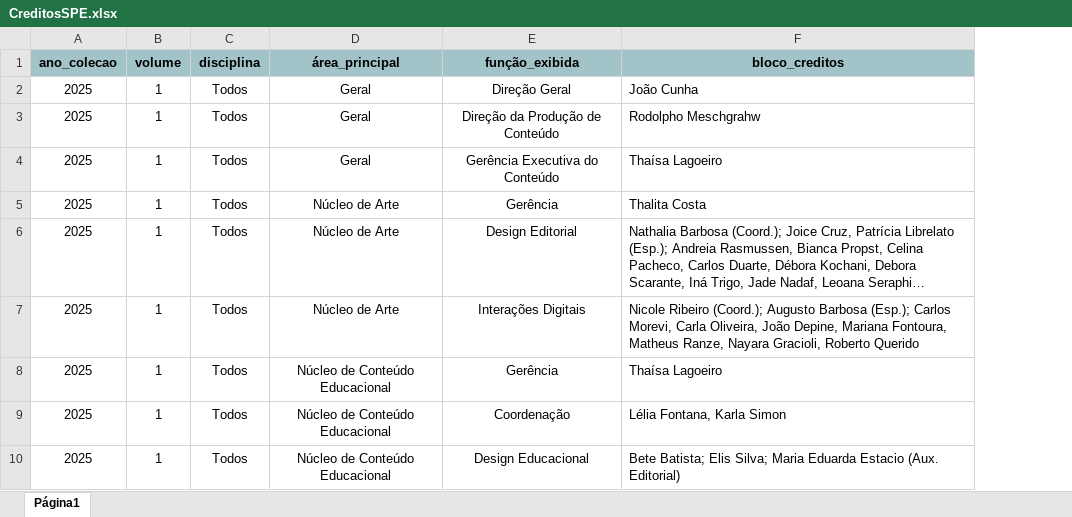
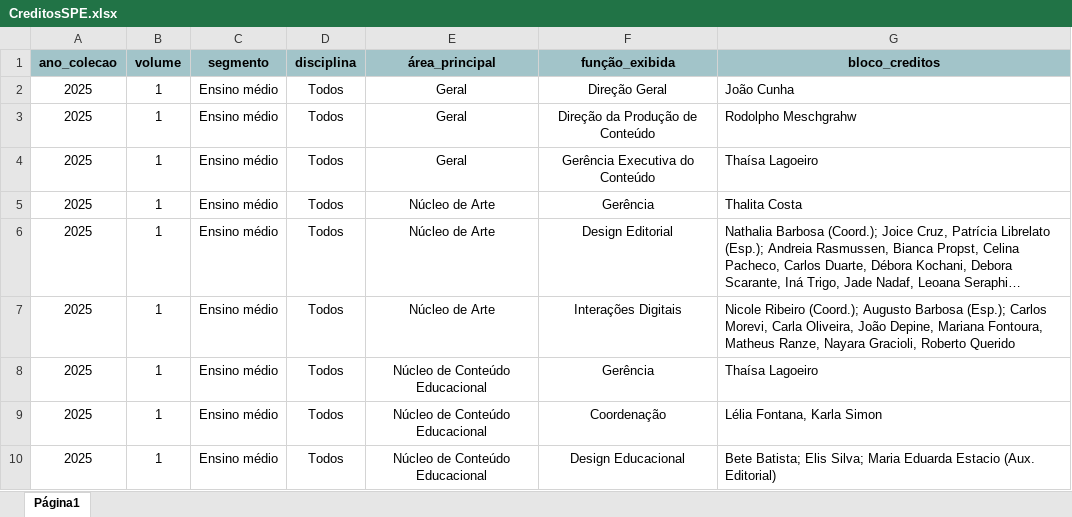
Before and after one commit to Luizsb/CreditosSPE, an Excel workbook: public/CreditosSPE.xlsx, sheet Página1, drawn as a sheet; only a part is shown; long unchanged cells end in …; values as stored, in another font and other column widths than the file's, no borders; charts and pictures not drawn; the diff names each change by its address in the sheet, - before the commit and + after, or states it on an @@ line.

Commit message:
Adicionar suporte a coluna segmento na planilha e implementar filtros por ano e segmento

```diff
--- a/public/CreditosSPE.xlsx (sheet Página1)
+++ b/public/CreditosSPE.xlsx (sheet Página1)
+column C (segmento), rows 2-10: all Ensino médio
```
Also changed, not shown: 1 other file.
